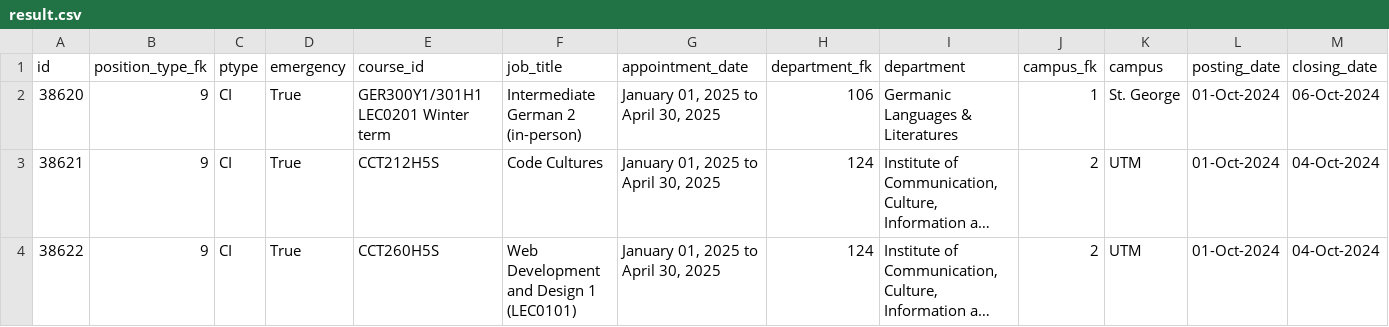
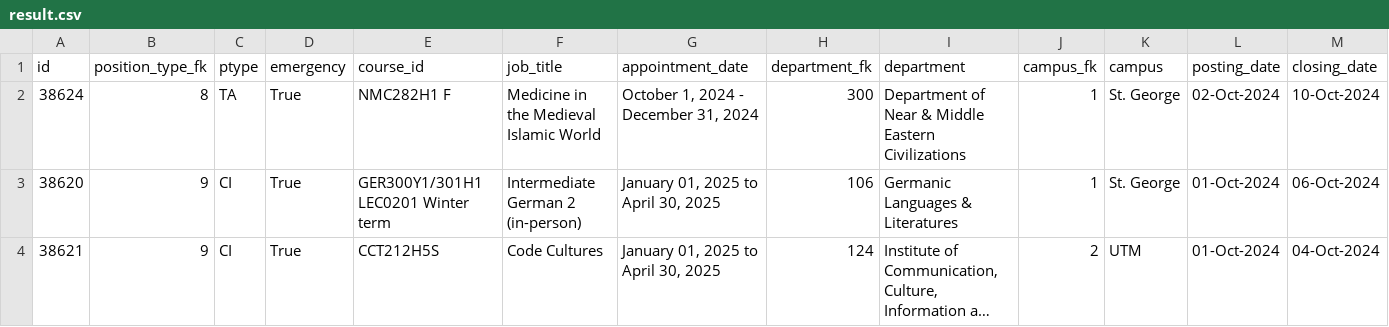
Before and after one commit to Nathan903/unit1.hrandequity.utoronto.ca, a CSV file: result.csv, drawn as a sheet; only a part is shown; the shorter side is filled out with more unchanged rows; long unchanged cells end in …; rows hold the shown columns only; the diff names each change by its address in the sheet, - before the commit and + after, or states it on an @@ line.

```diff
--- a/result.csv
+++ b/result.csv
+row 2: 38624 | 8 | TA | True | NMC282H1 F | Medicine in the Medieval Islamic World | October 1, 2024 - December 31, 2024 | 300 | Department of Near & Middle Eastern Civilizations | 1 | St. George | 02-Oct-2024 | 10-Oct-2024
```
Also changed, not shown: 1 other file.
